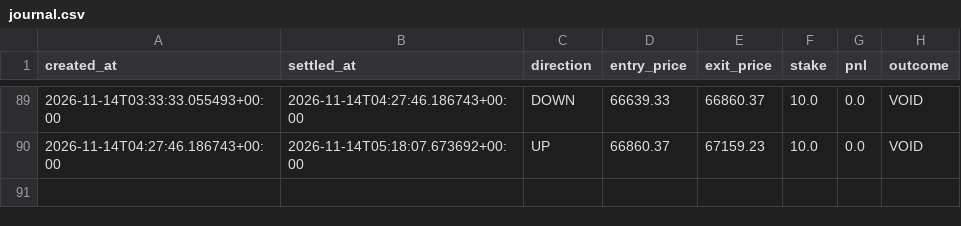
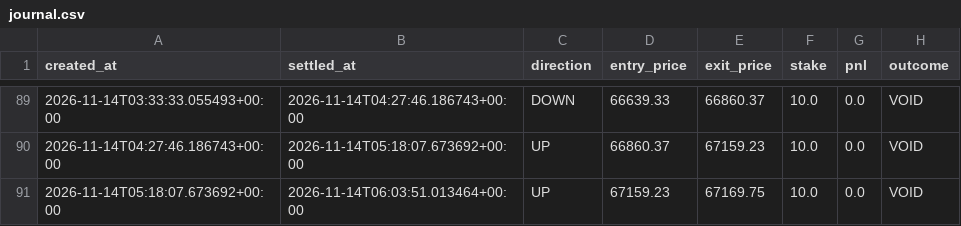
Before and after one commit to fattymyway-ui/bitcoin-paper-bot-v2, a CSV file: data/journal.csv, drawn as a sheet; only a part is shown, gaps mark what is left out; the diff names each change by its address in the sheet, - before the commit and + after, or states it on an @@ line.

```diff
--- a/data/journal.csv
+++ b/data/journal.csv
+row 91: 2026-11-14T05:18:07.673692+00:00 | 2026-11-14T06:03:51.013464+00:00 | UP | 67159.23 | 67169.75 | 10.0 | 0.0 | VOID
```
Also changed, not shown: data/parallel_journal.csv, 2 other files.
